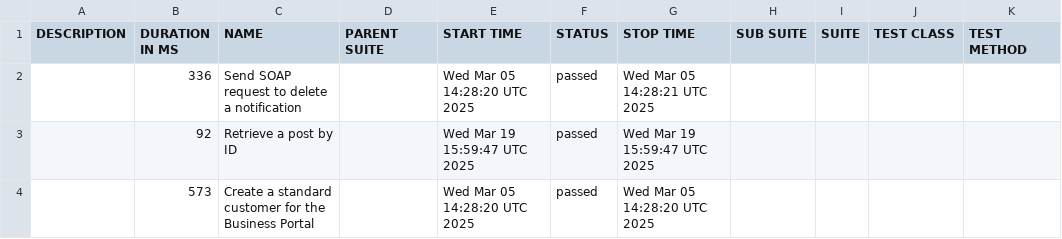
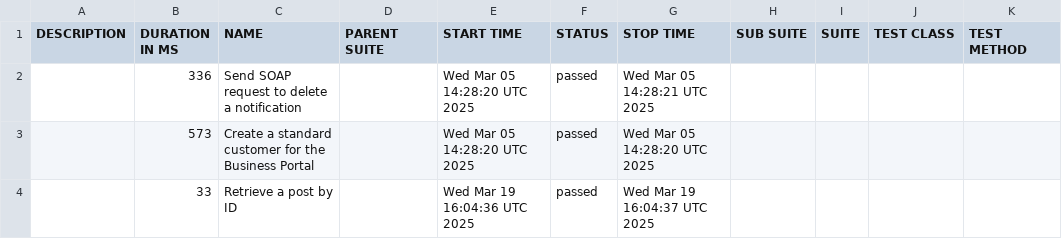
Before and after one commit to dhomi/pytest-bdd-playwright, a CSV file: data/suites.csv, drawn as a sheet.

```diff
--- a/data/suites.csv
+++ b/data/suites.csv
@@ -2,3 +2,3 @@
 "","336","Send SOAP request to delete a notification","","Wed Mar 05 14:28:20 UTC 2025","passed","Wed Mar 05 14:28:21 UTC 2025","","","",""
-"","92","Retrieve a post by ID","","Wed Mar 19 15:59:47 UTC 2025","passed","Wed Mar 19 15:59:47 UTC 2025","","","",""
 "","573","Create a standard customer for the Business Portal","","Wed Mar 05 14:28:20 UTC 2025","passed","Wed Mar 05 14:28:20 UTC 2025","","","",""
+"","33","Retrieve a post by ID","","Wed Mar 19 16:04:36 UTC 2025","passed","Wed Mar 19 16:04:37 UTC 2025","","","",""
```
Also changed, not shown: data/behaviors.csv, 30 other files.
